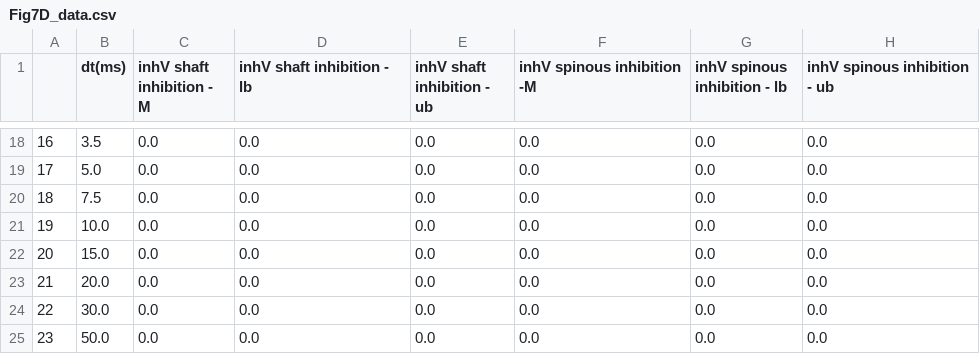
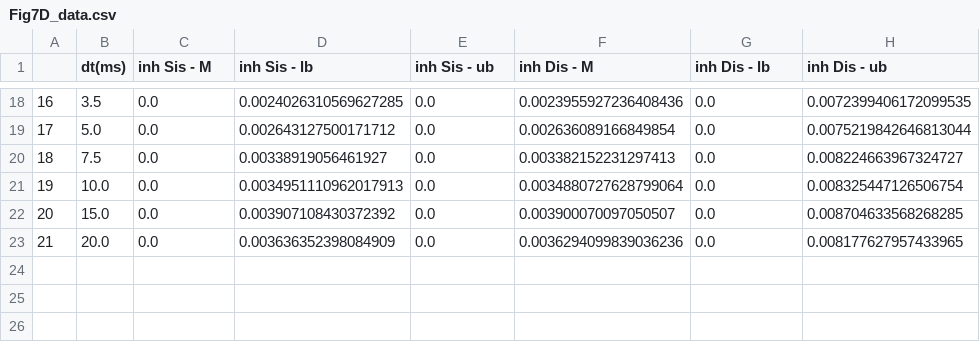
Before and after one commit to p-serna/SpineModel, a CSV file: FiguresData/Fig7D_data.csv, drawn as a sheet; only a part is shown, gaps mark what is left out; the diff covers the shown part only.

```diff
--- a/FiguresData/Fig7D_data.csv
+++ b/FiguresData/Fig7D_data.csv
@@ -1 +1 @@
-,dt(ms),inhV shaft inhibition - M,inhV shaft inhibition - lb,inhV shaft inhibition - ub,inhV spinous inhibition -M,inhV spinous inhibition - lb,inhV spinous inhibition - ub
+,dt(ms),inh Sis - M,inh Sis - lb,inh Sis - ub,inh Dis - M,inh Dis - lb,inh Dis - ub
@@ -18,8 +18,6 @@
-16,3.5,0.0,0.0,0.0,0.0,0.0,0.0
-17,5.0,0.0,0.0,0.0,0.0,0.0,0.0
-18,7.5,0.0,0.0,0.0,0.0,0.0,0.0
-19,10.0,0.0,0.0,0.0,0.0,0.0,0.0
-20,15.0,0.0,0.0,0.0,0.0,0.0,0.0
-21,20.0,0.0,0.0,0.0,0.0,0.0,0.0
-22,30.0,0.0,0.0,0.0,0.0,0.0,0.0
-23,50.0,0.0,0.0,0.0,0.0,0.0,0.0
+16,3.5,0.0,0.0024026310569627285,0.0,0.0023955927236408436,0.0,0.0072399406172099535
+17,5.0,0.0,0.002643127500171712,0.0,0.002636089166849854,0.0,0.0075219842646813044
+18,7.5,0.0,0.00338919056461927,0.0,0.003382152231297413,0.0,0.008224663967324727
+19,10.0,0.0,0.0034951110962017913,0.0,0.0034880727628799064,0.0,0.008325447126506754
+20,15.0,0.0,0.003907108430372392,0.0,0.003900070097050507,0.0,0.008704633568268285
+21,20.0,0.0,0.003636352398084909,0.0,0.0036294099839036236,0.0,0.008177627957433965
```
Also changed, not shown: 90 edited cells elsewhere in this file, FiguresData/Fig7E_data.csv, 6 other files.
